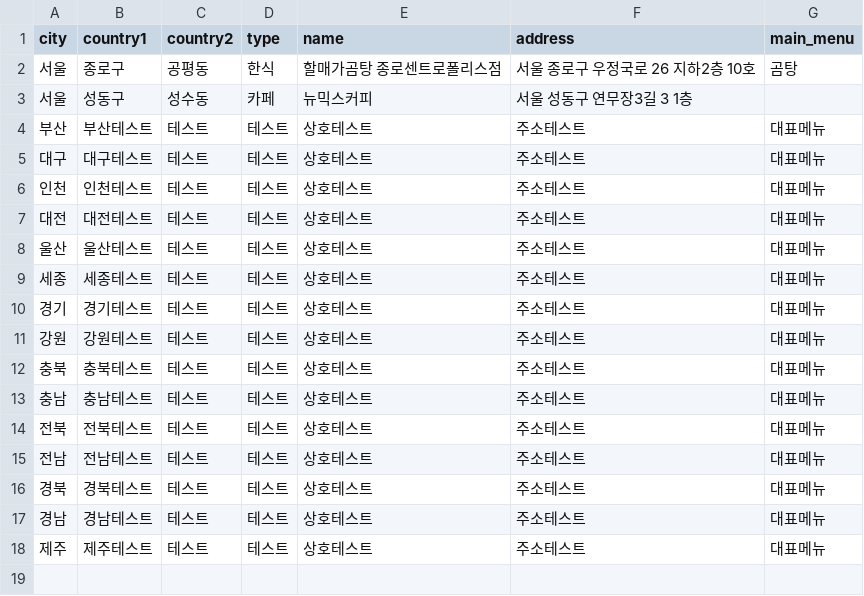
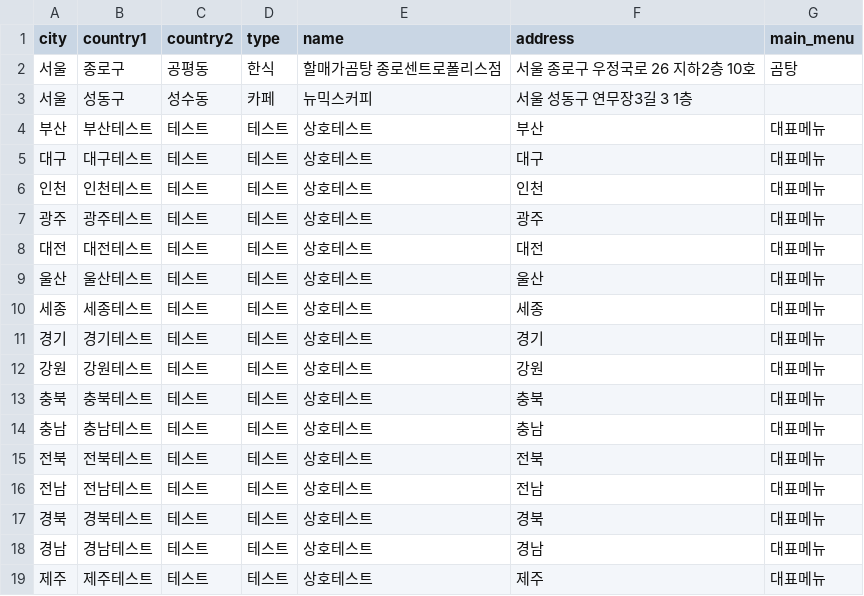
Before and after one commit to Bonitabueno/matjip_fairy, a CSV file: matjip_fairy_restaurants_info.csv, drawn as a sheet.

Commit message:
Update matjip_fairy_restaurants_info.csv

```diff
--- a/matjip_fairy_restaurants_info.csv
+++ b/matjip_fairy_restaurants_info.csv
@@ -3,16 +3,17 @@ city,country1,country2,type,name,address,main_menu
 서울,성동구,성수동,카페,뉴믹스커피,서울 성동구 연무장3길 3 1층,
-부산,부산테스트,테스트,테스트,상호테스트,주소테스트,대표메뉴
-대구,대구테스트,테스트,테스트,상호테스트,주소테스트,대표메뉴
-인천,인천테스트,테스트,테스트,상호테스트,주소테스트,대표메뉴
-대전,대전테스트,테스트,테스트,상호테스트,주소테스트,대표메뉴
-울산,울산테스트,테스트,테스트,상호테스트,주소테스트,대표메뉴
-세종,세종테스트,테스트,테스트,상호테스트,주소테스트,대표메뉴
-경기,경기테스트,테스트,테스트,상호테스트,주소테스트,대표메뉴
-강원,강원테스트,테스트,테스트,상호테스트,주소테스트,대표메뉴
-충북,충북테스트,테스트,테스트,상호테스트,주소테스트,대표메뉴
-충남,충남테스트,테스트,테스트,상호테스트,주소테스트,대표메뉴
-전북,전북테스트,테스트,테스트,상호테스트,주소테스트,대표메뉴
-전남,전남테스트,테스트,테스트,상호테스트,주소테스트,대표메뉴
-경북,경북테스트,테스트,테스트,상호테스트,주소테스트,대표메뉴
-경남,경남테스트,테스트,테스트,상호테스트,주소테스트,대표메뉴
-제주,제주테스트,테스트,테스트,상호테스트,주소테스트,대표메뉴
+부산,부산테스트,테스트,테스트,상호테스트,부산,대표메뉴
+대구,대구테스트,테스트,테스트,상호테스트,대구,대표메뉴
+인천,인천테스트,테스트,테스트,상호테스트,인천,대표메뉴
+광주,광주테스트,테스트,테스트,상호테스트,광주,대표메뉴
+대전,대전테스트,테스트,테스트,상호테스트,대전,대표메뉴
+울산,울산테스트,테스트,테스트,상호테스트,울산,대표메뉴
+세종,세종테스트,테스트,테스트,상호테스트,세종,대표메뉴
+경기,경기테스트,테스트,테스트,상호테스트,경기,대표메뉴
+강원,강원테스트,테스트,테스트,상호테스트,강원,대표메뉴
+충북,충북테스트,테스트,테스트,상호테스트,충북,대표메뉴
+충남,충남테스트,테스트,테스트,상호테스트,충남,대표메뉴
+전북,전북테스트,테스트,테스트,상호테스트,전북,대표메뉴
+전남,전남테스트,테스트,테스트,상호테스트,전남,대표메뉴
+경북,경북테스트,테스트,테스트,상호테스트,경북,대표메뉴
+경남,경남테스트,테스트,테스트,상호테스트,경남,대표메뉴
+제주,제주테스트,테스트,테스트,상호테스트,제주,대표메뉴
```
